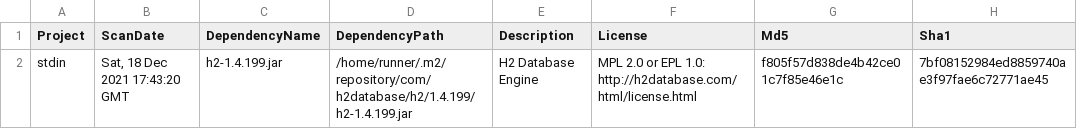
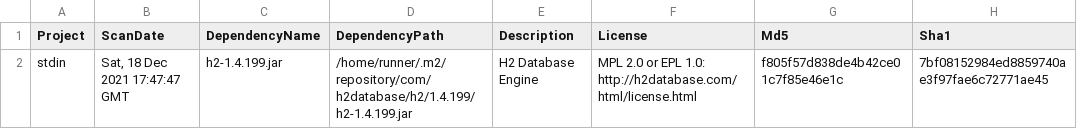
Before and after one commit to piotr-yuxuan/walter-ci, a CSV file: doc/Known vulnerabilities.csv, drawn as a sheet; only a part is shown; the diff names each change by its address in the sheet, - before the commit and + after, or states it on an @@ line.

Commit message:
Report vulnerabilities

```diff
--- a/doc/Known vulnerabilities.csv
+++ b/doc/Known vulnerabilities.csv
-B2 (ScanDate): Sat, 18 Dec 2021 17:43:20 GMT
+B2 (ScanDate): Sat, 18 Dec 2021 17:47:47 GMT
```
